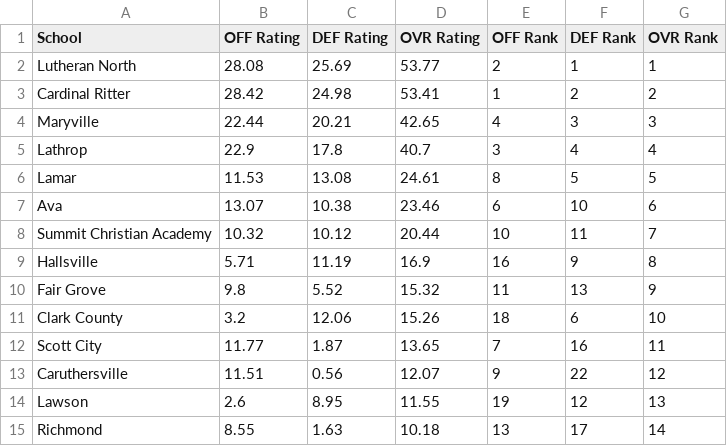
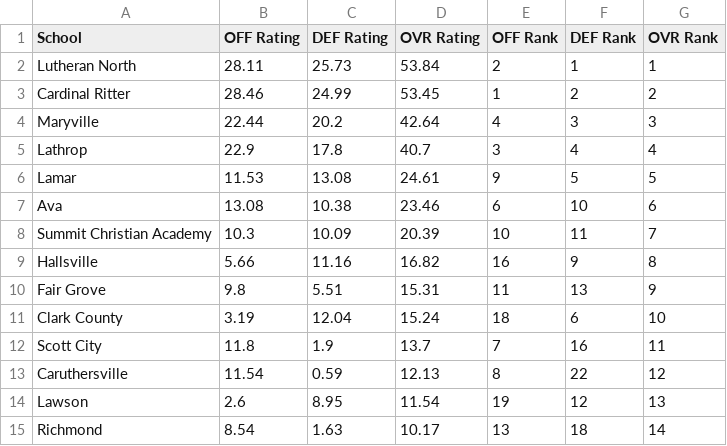
Before and after one commit to AllMOSports/football-ratings-2019, a CSV file: football_rankings_2019_class2.csv, drawn as a sheet; only a part is shown; the diff covers the shown part only.

```diff
--- a/football_rankings_2019_class2.csv
+++ b/football_rankings_2019_class2.csv
@@ -1,15 +1,15 @@
 School,OFF Rating,DEF Rating,OVR Rating,OFF Rank,DEF Rank,OVR Rank
-Lutheran North,28.08,25.69,53.77,2,1,1
-Cardinal Ritter,28.42,24.98,53.41,1,2,2
-Maryville,22.44,20.21,42.65,4,3,3
+Lutheran North,28.11,25.73,53.84,2,1,1
+Cardinal Ritter,28.46,24.99,53.45,1,2,2
+Maryville,22.44,20.2,42.64,4,3,3
 Lathrop,22.9,17.8,40.7,3,4,4
-Lamar,11.53,13.08,24.61,8,5,5
-Ava,13.07,10.38,23.46,6,10,6
-Summit Christian Academy,10.32,10.12,20.44,10,11,7
-Hallsville,5.71,11.19,16.9,16,9,8
-Fair Grove,9.8,5.52,15.32,11,13,9
-Clark County,3.2,12.06,15.26,18,6,10
-Scott City,11.77,1.87,13.65,7,16,11
-Caruthersville,11.51,0.56,12.07,9,22,12
-Lawson,2.6,8.95,11.55,19,12,13
-Richmond,8.55,1.63,10.18,13,17,14
+Lamar,11.53,13.08,24.61,9,5,5
+Ava,13.08,10.38,23.46,6,10,6
+Summit Christian Academy,10.3,10.09,20.39,10,11,7
+Hallsville,5.66,11.16,16.82,16,9,8
+Fair Grove,9.8,5.51,15.31,11,13,9
+Clark County,3.19,12.04,15.24,18,6,10
+Scott City,11.8,1.9,13.7,7,16,11
+Caruthersville,11.54,0.59,12.13,8,22,12
+Lawson,2.6,8.95,11.54,19,12,13
+Richmond,8.54,1.63,10.17,13,18,14
```
Also changed, not shown: 4 added rows, 4 removed rows and 108 edited cells elsewhere in this file, football_rankings_2019_all.csv, football_rankings_2019_class3.csv, 12 other files.
